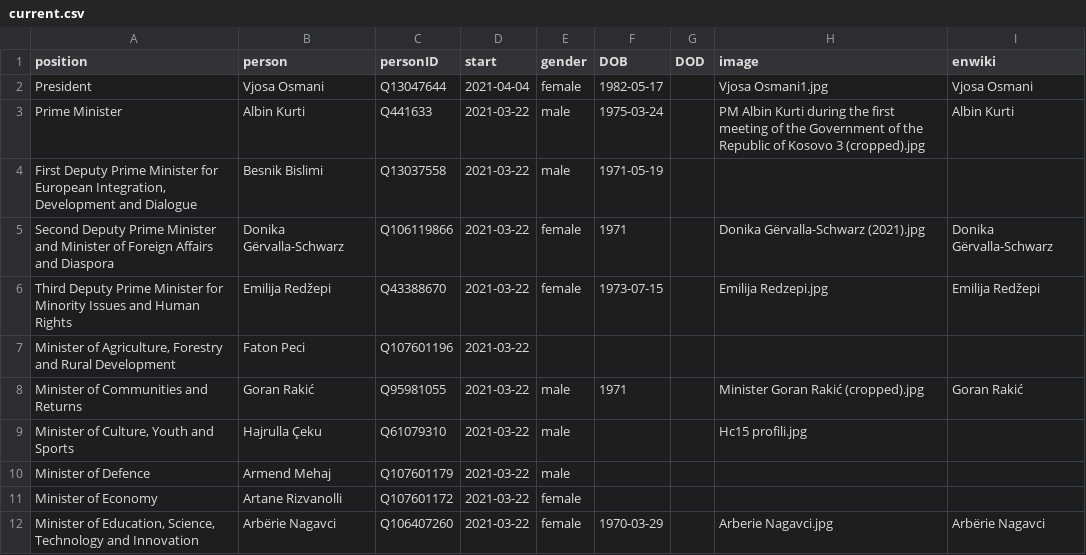
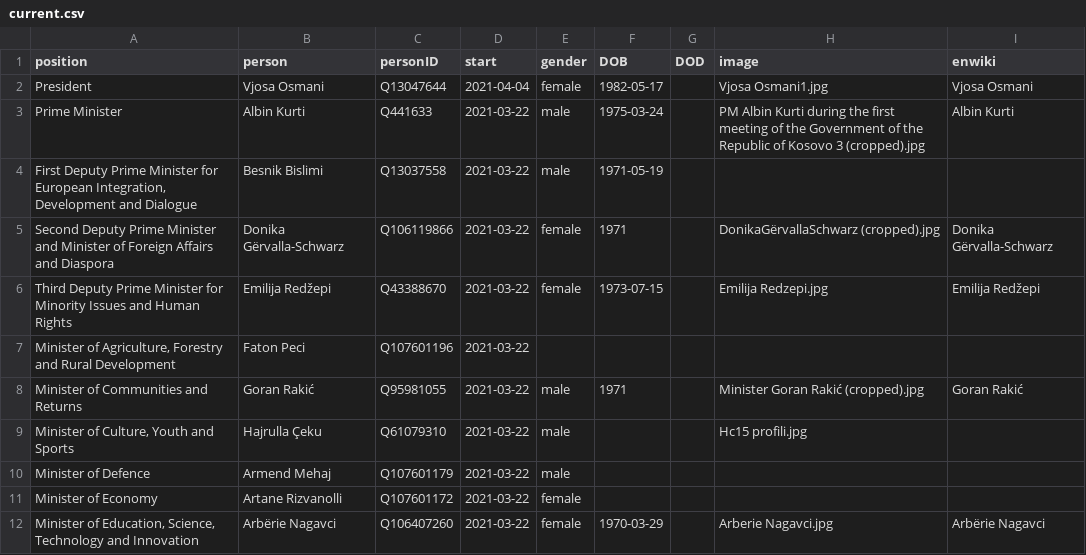
Before and after one commit to every-politician-scrapers/kosovo-cabinet, a CSV file: html/current.csv, drawn as a sheet; only a part is shown.

```diff
--- a/html/current.csv
+++ b/html/current.csv
@@ -4,3 +4,3 @@ Prime Minister,Albin Kurti,Q441633,2021-03-22,male,1975-03-24,,PM Albin Kurti du
 "First Deputy Prime Minister for European Integration, Development and Dialogue",Besnik Bislimi,Q13037558,2021-03-22,male,1971-05-19,,,
-Second Deputy Prime Minister and Minister of Foreign Affairs and Diaspora,Donika Gërvalla-Schwarz,Q106119866,2021-03-22,female,1971,,Donika Gërvalla-Schwarz (2021).jpg,Donika Gërvalla-Schwarz
+Second Deputy Prime Minister and Minister of Foreign Affairs and Diaspora,Donika Gërvalla-Schwarz,Q106119866,2021-03-22,female,1971,,DonikaGërvallaSchwarz (cropped).jpg,Donika Gërvalla-Schwarz
 Third Deputy Prime Minister for Minority Issues and Human Rights,Emilija Redžepi,Q43388670,2021-03-22,female,1973-07-15,,Emilija Redzepi.jpg,Emilija Redžepi
```
Also changed, not shown: html/holders21.csv.
